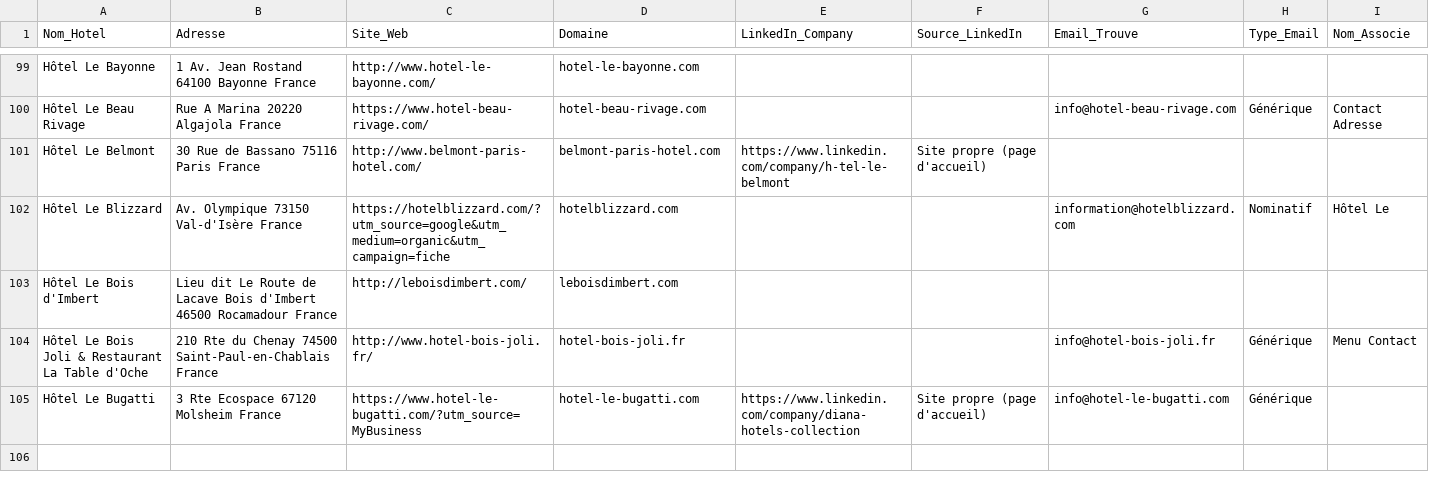
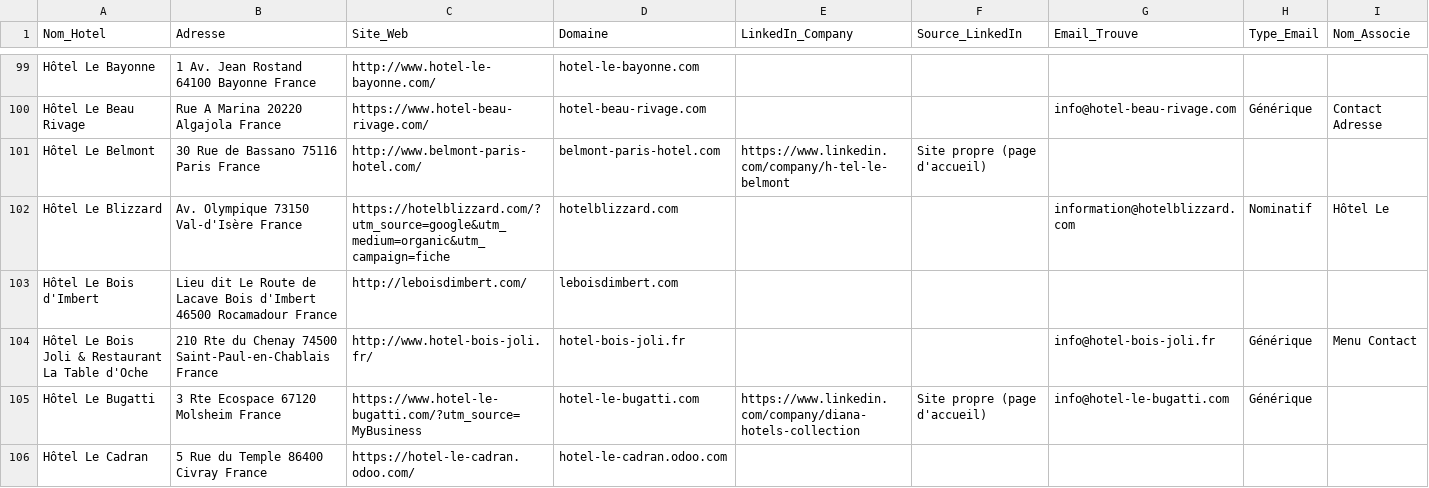
Before and after one commit to tsimokaza01-source/URL-3, a CSV file: hotels_enrichis.csv, drawn as a sheet; only a part is shown, gaps mark what is left out.

```diff
--- a/hotels_enrichis.csv
+++ b/hotels_enrichis.csv
@@ -105 +105,2 @@ Hôtel Le Bois Joli & Restaurant La Table d'Oche,210 Rte du Chenay 74500 Saint-P
 Hôtel Le Bugatti,3 Rte Ecospace 67120 Molsheim France,https://www.hotel-le-bugatti.com/?utm_source=MyBusiness,hotel-le-bugatti.com,https://www.linkedin.com/company/diana-hotels-collection,Site propre (page d'accueil),info@hotel-le-bugatti.com,Générique,
+Hôtel Le Cadran,5 Rue du Temple 86400 Civray France,https://hotel-le-cadran.odoo.com/,hotel-le-cadran.odoo.com,,,,,
```
Also changed, not shown: liste_hotels.csv.
